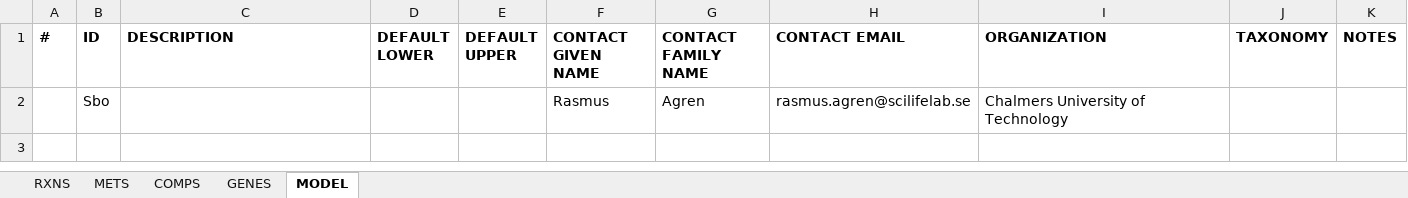
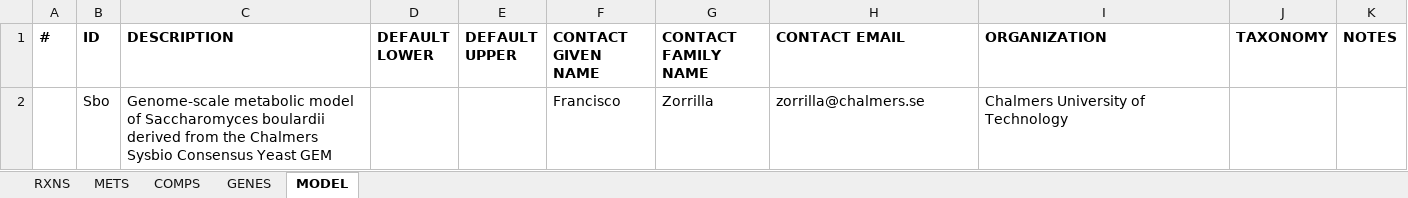
Before and after one commit to franciscozorrilla/Chalmers-iGEM2018, an Excel workbook: iGEM simulation environment/GEMs/modelSbo.xlsx, sheet MODEL, drawn as a sheet; values as stored, in another font and other column widths than the file's, no borders; removed rows and columns are numbered as before the commit, all else as after; the diff names each change by its address in the sheet, - before the commit and + after, or states it on an @@ line.

```diff
--- a/iGEM simulation environment/GEMs/modelSbo.xlsx (sheet MODEL)
+++ b/iGEM simulation environment/GEMs/modelSbo.xlsx (sheet MODEL)
-row 2:  | Sbo |  |  |  | Rasmus | Agren | rasmus.agren@scilifelab.se | Chalmers University of Technology
+row 2:  | Sbo | Genome-scale metabolic model of Saccharomyces boulardii derived from the Chalmers Sysbio Consensus Yeast GEM |  |  | Francisco | Zorrilla | zorrilla@chalmers.se | Chalmers University of Technology
```
Also changed, not shown: sheet RXNS, sheet GENES, sheet METS, iGEM simulation environment/GEMs/modelBth.xlsx, iGEM simulation environment/GEMs/modelCancer.xlsx, 29 other files.
